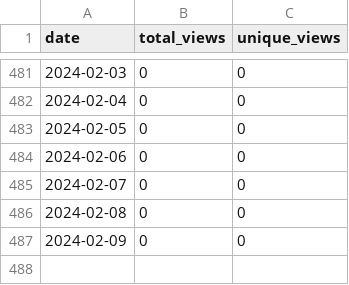
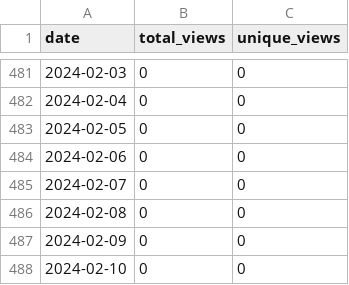
Before and after one commit to merrymitch/COMP1210, a CSV file: .traffic/views.csv, drawn as a sheet; only a part is shown, gaps mark what is left out.

Commit message:
Updating repository traffic

```diff
--- a/.traffic/views.csv
+++ b/.traffic/views.csv
@@ -487 +487,2 @@ date,total_views,unique_views
 2024-02-09,0,0
+2024-02-10,0,0
```
Also changed, not shown: 4 other files.
